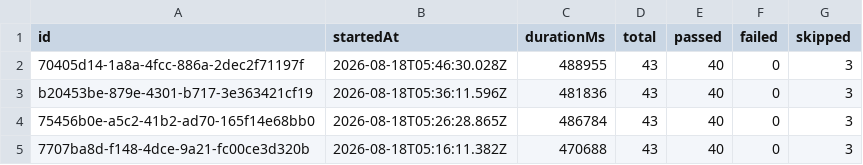
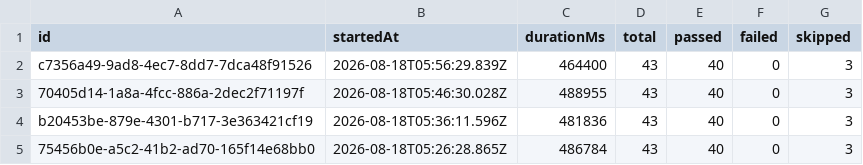
Before and after one commit to saira-uwc/Shunyalabs_widget, a CSV file: docs/exports/all-runs-summary.csv, drawn as a sheet; only a part is shown; the shorter side is filled out with more unchanged rows; the diff names each change by its address in the sheet, - before the commit and + after, or states it on an @@ line.

```diff
--- a/docs/exports/all-runs-summary.csv
+++ b/docs/exports/all-runs-summary.csv
+row 2: c7356a49-9ad8-4ec7-8dd7-7dca48f91526 | 2026-08-18T05:56:29.839Z | 464400 | 43 | 40 | 0 | 3
```
Also changed, not shown: docs/exports/current-run.csv, 2 other files.
